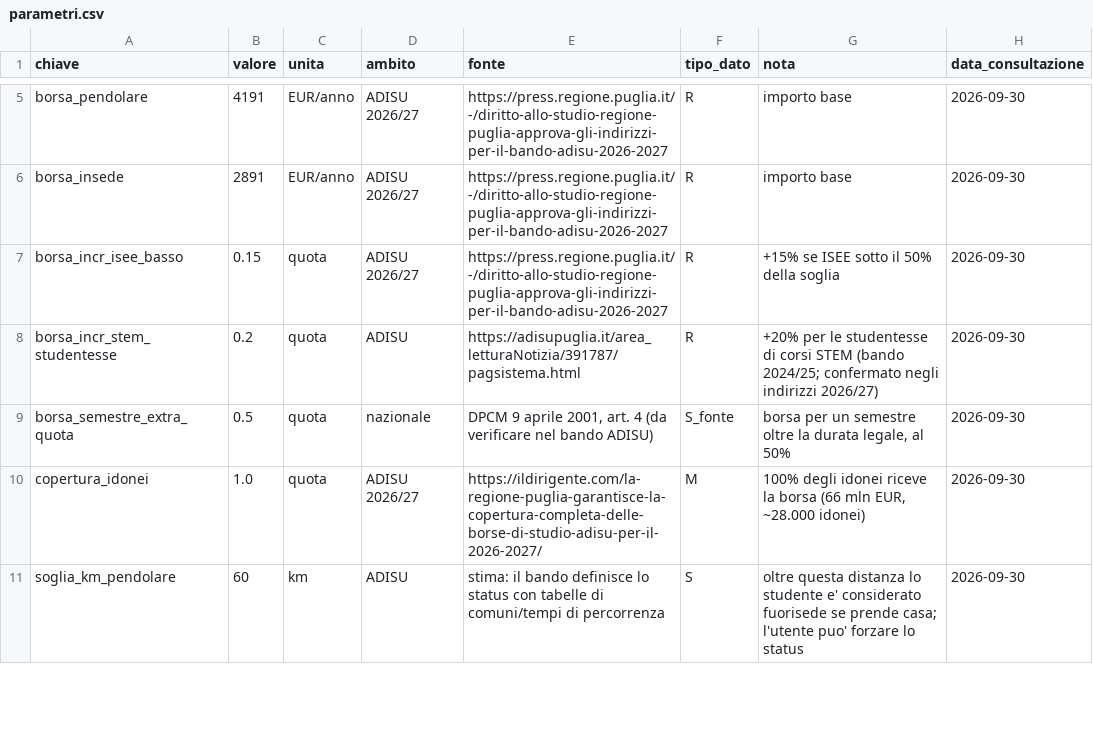
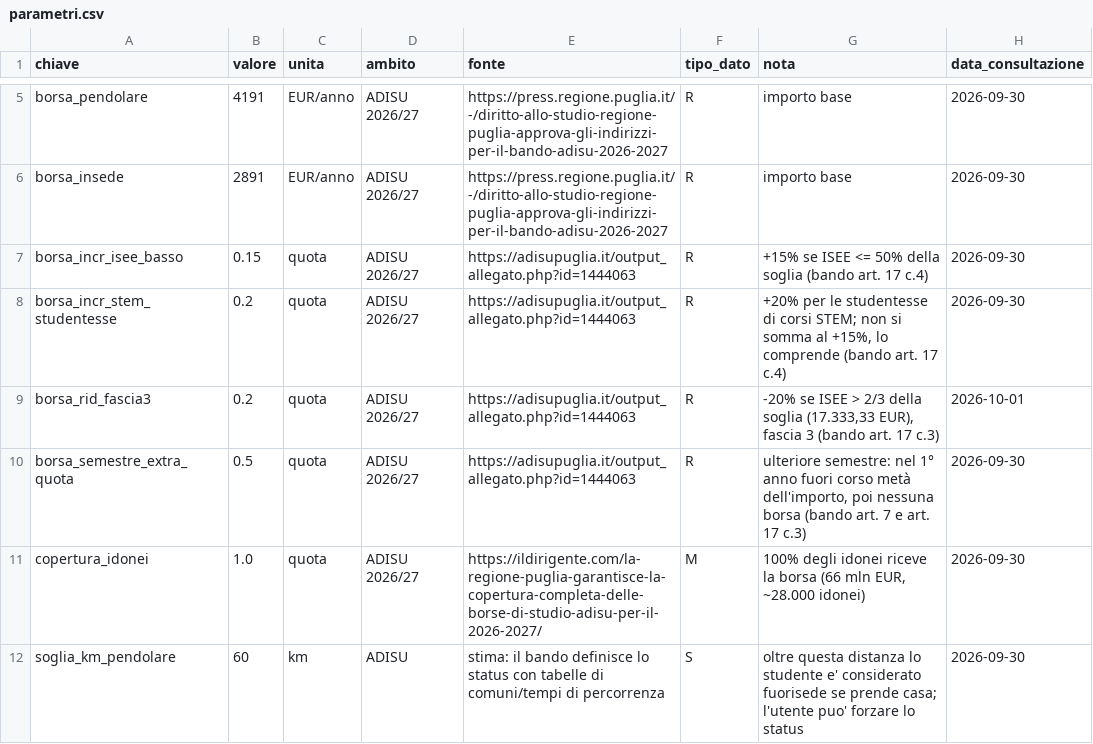
Before and after one commit to nicvac-teach/opentusk_26_unicosti, a CSV file: data/parametri.csv, drawn as a sheet; only a part is shown, gaps mark what is left out.

```diff
--- a/data/parametri.csv
+++ b/data/parametri.csv
@@ -6,5 +6,6 @@ borsa_pendolare,4191,EUR/anno,ADISU 2026/27,https://press.regione.puglia.it/-/di
 borsa_insede,2891,EUR/anno,ADISU 2026/27,https://press.regione.puglia.it/-/diritto-allo-studio-regione-puglia-approva-gli-indirizzi-per-il-bando-adisu-2026-2027,R,importo base,2026-09-30
-borsa_incr_isee_basso,0.15,quota,ADISU 2026/27,https://press.regione.puglia.it/-/diritto-allo-studio-regione-puglia-approva-gli-indirizzi-per-il-bando-adisu-2026-2027,R,+15% se ISEE sotto il 50% della soglia,2026-09-30
-borsa_incr_stem_studentesse,0.2,quota,ADISU,https://adisupuglia.it/area_letturaNotizia/391787/pagsistema.html,R,+20% per le studentesse di corsi STEM (bando 2024/25; confermato negli indirizzi 2026/27),2026-09-30
-borsa_semestre_extra_quota,0.5,quota,nazionale,"DPCM 9 aprile 2001, art. 4 (da verificare nel bando ADISU)",S_fonte,"borsa per un semestre oltre la durata legale, al 50%",2026-09-30
+borsa_incr_isee_basso,0.15,quota,ADISU 2026/27,https://adisupuglia.it/output_allegato.php?id=1444063,R,+15% se ISEE <= 50% della soglia (bando art. 17 c.4),2026-09-30
+borsa_incr_stem_studentesse,0.2,quota,ADISU 2026/27,https://adisupuglia.it/output_allegato.php?id=1444063,R,"+20% per le studentesse di corsi STEM; non si somma al +15%, lo comprende (bando art. 17 c.4)",2026-09-30
+borsa_rid_fascia3,0.2,quota,ADISU 2026/27,https://adisupuglia.it/output_allegato.php?id=1444063,R,"-20% se ISEE > 2/3 della soglia (17.333,33 EUR), fascia 3 (bando art. 17 c.3)",2026-10-01
+borsa_semestre_extra_quota,0.5,quota,ADISU 2026/27,https://adisupuglia.it/output_allegato.php?id=1444063,R,"ulteriore semestre: nel 1° anno fuori corso metà dell'importo, poi nessuna borsa (bando art. 7 e art. 17 c.3)",2026-09-30
 copertura_idonei,1.0,quota,ADISU 2026/27,https://ildirigente.com/la-regione-puglia-garantisce-la-copertura-completa-delle-borse-di-studio-adisu-per-il-2026-2027/,M,"100% degli idonei riceve la borsa (66 mln EUR, ~28.000 idonei)",2026-09-30
```
Also changed, not shown: 4 other files.
